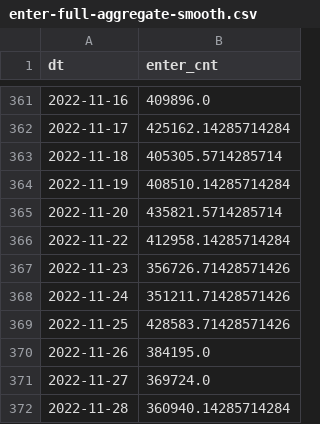
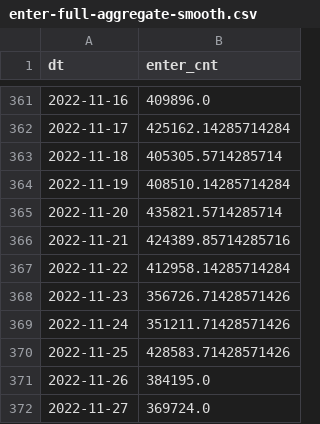
Before and after one commit to web-bee-ru/chestniy-znak-hackathon-2023-task2, a CSV file: data/marking/enter-full-aggregate-smooth.csv, drawn as a sheet; only a part is shown, gaps mark what is left out; the shorter side is filled out with more unchanged rows.

Commit message:
fix: smooth

```diff
--- a/data/marking/enter-full-aggregate-smooth.csv
+++ b/data/marking/enter-full-aggregate-smooth.csv
@@ -365,2 +365,3 @@ dt,enter_cnt
 2022-11-20,435821.5714285714
+2022-11-21,424389.85714285716
 2022-11-22,412958.14285714284
```
Also changed, not shown: data/marking/leave-full-aggregate-smooth.csv, 1 other file.
